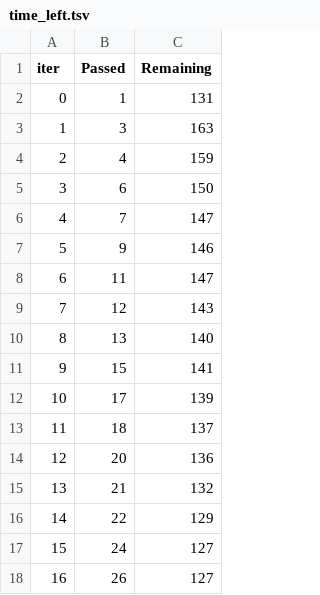
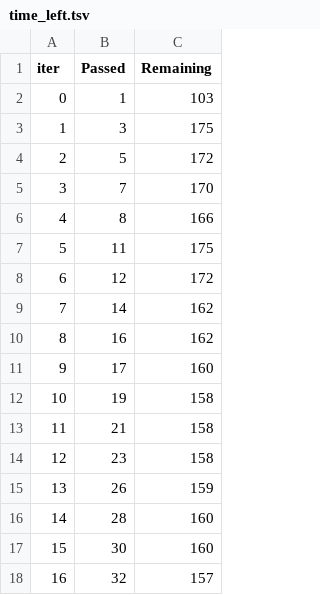
Before and after one commit to Utkarsh-152/Weight-Prediction, a TSV file: catboost_info/time_left.tsv, drawn as a sheet; only a part is shown; the diff covers the shown part only.

```diff
--- a/catboost_info/time_left.tsv
+++ b/catboost_info/time_left.tsv
@@ -1,18 +1,18 @@
 iter	Passed	Remaining
-0	1	131
-1	3	163
-2	4	159
-3	6	150
-4	7	147
-5	9	146
-6	11	147
-7	12	143
-8	13	140
-9	15	141
-10	17	139
-11	18	137
-12	20	136
-13	21	132
-14	22	129
-15	24	127
-16	26	127
+0	1	103
+1	3	175
+2	5	172
+3	7	170
+4	8	166
+5	11	175
+6	12	172
+7	14	162
+8	16	162
+9	17	160
+10	19	158
+11	21	158
+12	23	158
+13	26	159
+14	28	160
+15	30	160
+16	32	157
```
Also changed, not shown: 162 edited cells elsewhere in this file, catboost_info/learn_error.tsv, 12 other files.
